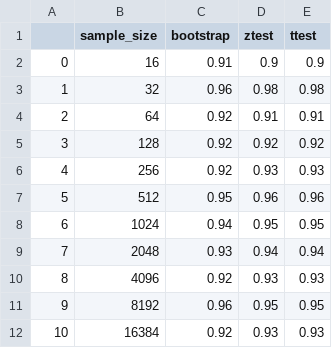
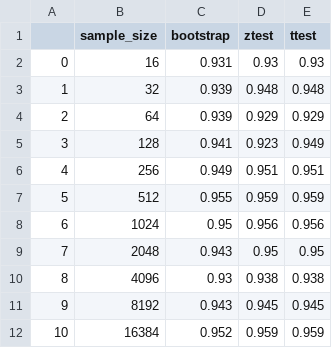
Before and after one commit to harterrt/when_the_bootstrap_breaks, a CSV file: small_n/results/coin_flip.csv, drawn as a sheet.

```diff
--- a/small_n/results/coin_flip.csv
+++ b/small_n/results/coin_flip.csv
@@ -1,12 +1,12 @@
 ,sample_size,bootstrap,ztest,ttest
-0,16,0.91,0.9,0.9
-1,32,0.96,0.98,0.98
-2,64,0.92,0.91,0.91
-3,128,0.92,0.92,0.92
-4,256,0.92,0.93,0.93
-5,512,0.95,0.96,0.96
-6,1024,0.94,0.95,0.95
-7,2048,0.93,0.94,0.94
-8,4096,0.92,0.93,0.93
-9,8192,0.96,0.95,0.95
-10,16384,0.92,0.93,0.93
+0,16,0.931,0.93,0.93
+1,32,0.939,0.948,0.948
+2,64,0.939,0.929,0.929
+3,128,0.941,0.923,0.949
+4,256,0.949,0.951,0.951
+5,512,0.955,0.959,0.959
+6,1024,0.95,0.956,0.956
+7,2048,0.943,0.95,0.95
+8,4096,0.93,0.938,0.938
+9,8192,0.943,0.945,0.945
+10,16384,0.952,0.959,0.959
```
Also changed, not shown: small_n/results/binomial_1_pct.csv, small_n/results/pereto_1.csv, 7 other files.
